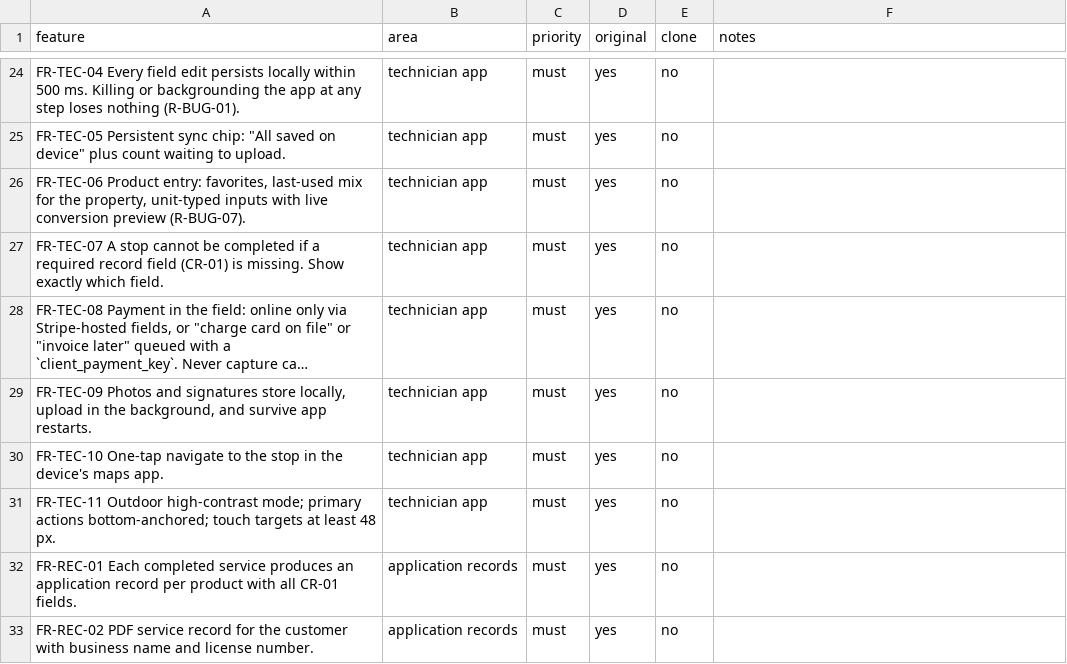
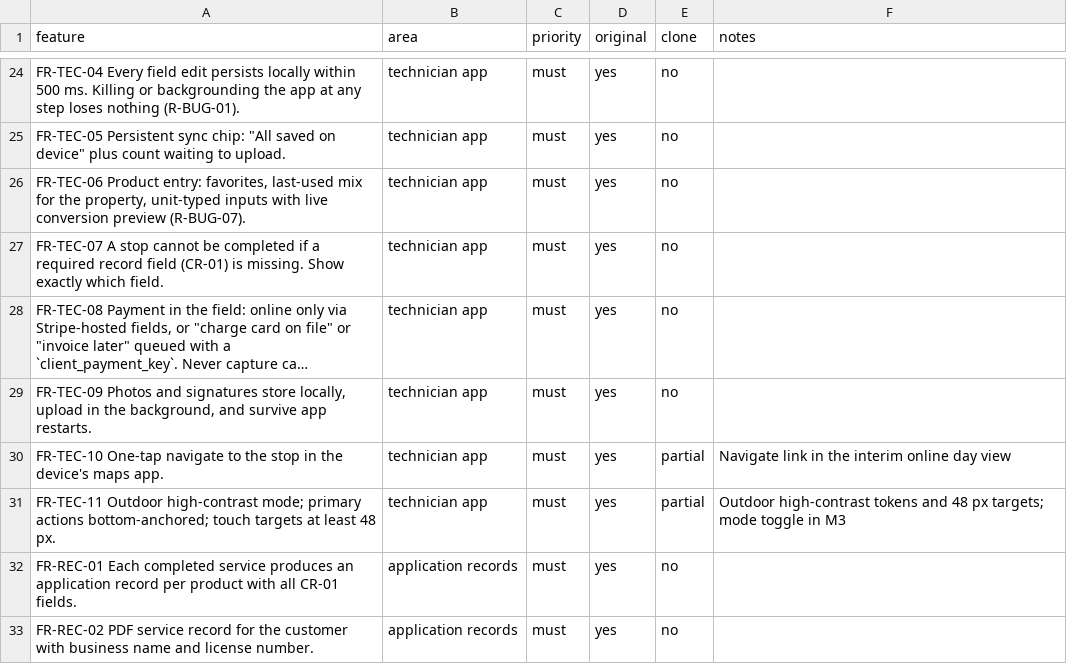
Before and after one commit to EchoMind25/RouteKeep, a CSV file: replica/features.csv, drawn as a sheet; only a part is shown, gaps mark what is left out; long unchanged cells end in …; the diff covers the shown part only.

```diff
--- a/replica/features.csv
+++ b/replica/features.csv
@@ -29,4 +29,4 @@ FR-TEC-07 A stop cannot be completed if a required record field (CR-01) is missi
 "FR-TEC-09 Photos and signatures store locally, upload in the background, and survive app restarts.",technician app,must,yes,no,
-FR-TEC-10 One-tap navigate to the stop in the device's maps app.,technician app,must,yes,no,
-FR-TEC-11 Outdoor high-contrast mode; primary actions bottom-anchored; touch targets at least 48 px.,technician app,must,yes,no,
+FR-TEC-10 One-tap navigate to the stop in the device's maps app.,technician app,must,yes,partial,Navigate link in the interim online day view
+FR-TEC-11 Outdoor high-contrast mode; primary actions bottom-anchored; touch targets at least 48 px.,technician app,must,yes,partial,Outdoor high-contrast tokens and 48 px targets; mode toggle in M3
 FR-REC-01 Each completed service produces an application record per product with all CR-01 fields.,application records,must,yes,no,
```
Also changed, not shown: 60 edited cells elsewhere in this file, 12 other files.
